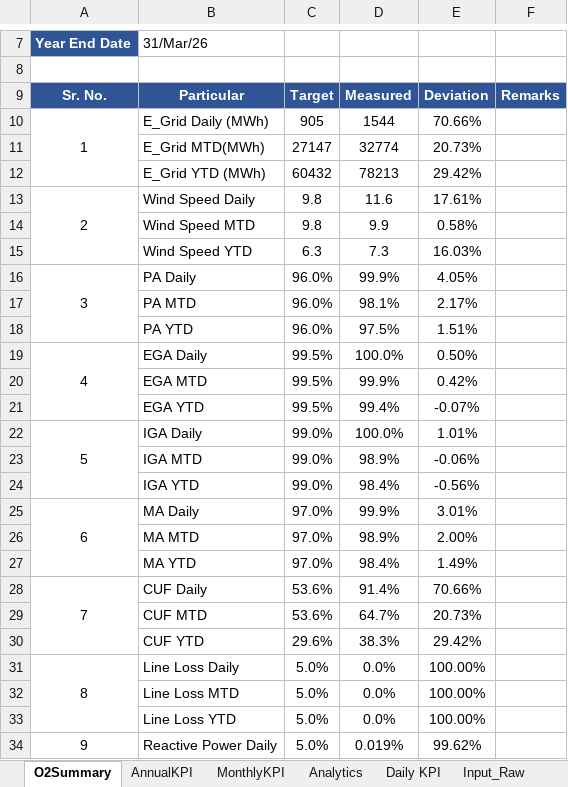
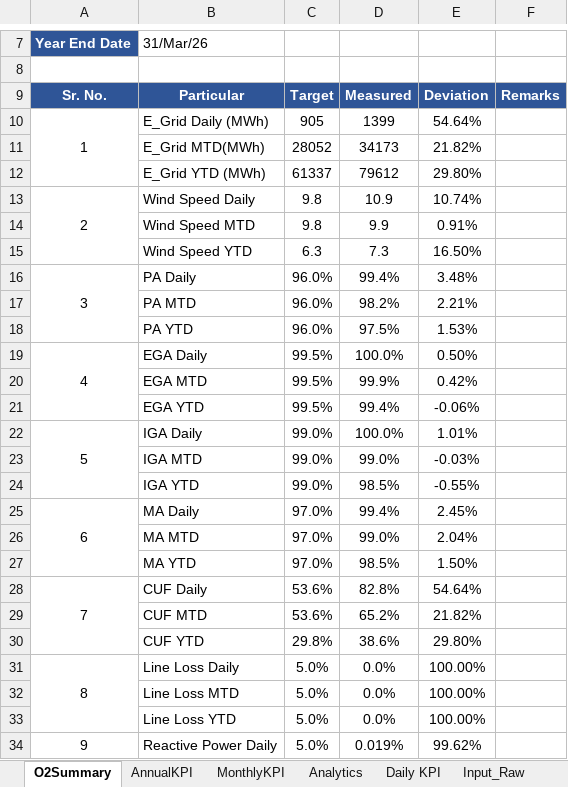
Before and after one commit to Awesome20225266/dgr-deviation-dashboard, an Excel workbook: DGR_Backup/DGR_PWEPL.xlsx, sheet O2Summary, drawn as a sheet; only a part is shown, gaps mark what is left out; values as stored, in another font and other column widths than the file's, no borders; conditional formats not drawn; removed rows and columns are numbered as before the commit, all else as after; the diff covers the shown part only; the diff names each change by its address in the sheet, - before the commit and + after, or states it on an @@ line.

```diff
--- a/DGR_Backup/DGR_PWEPL.xlsx (sheet O2Summary)
+++ b/DGR_Backup/DGR_PWEPL.xlsx (sheet O2Summary)
-D10 (Measured): 1544
+D10 (Measured): 1399
-E10 (Deviation): 70.66%
+E10 (Deviation): 54.64%
-row 11:  | E_Grid MTD(MWh) | 27147 | 32774 | 20.73%
-row 12:  | E_Grid YTD (MWh) | 60432 | 78213 | 29.42%
+row 11:  | E_Grid MTD(MWh) | 28052 | 34173 | 21.82%
+row 12:  | E_Grid YTD (MWh) | 61337 | 79612 | 29.80%
-D13 (Measured): 11.6
+D13 (Measured): 10.9
-E13 (Deviation): 17.61%
+E13 (Deviation): 10.74%
-E14 (Deviation): 0.58%
+E14 (Deviation): 0.91%
-E15 (Deviation): 16.03%
+E15 (Deviation): 16.50%
-D16 (Measured): 99.9%
+D16 (Measured): 99.4%
-E16 (Deviation): 4.05%
+E16 (Deviation): 3.48%
-D17 (Measured): 98.1%
+D17 (Measured): 98.2%
-E17 (Deviation): 2.17%
+E17 (Deviation): 2.21%
-E18 (Deviation): 1.51%
+E18 (Deviation): 1.53%
-E21 (Deviation): -0.07%
+E21 (Deviation): -0.06%
-D23 (Measured): 98.9%
+D23 (Measured): 99.0%
-E23 (Deviation): -0.06%
+E23 (Deviation): -0.03%
-D24 (Measured): 98.4%
+D24 (Measured): 98.5%
-E24 (Deviation): -0.56%
+E24 (Deviation): -0.55%
-D25 (Measured): 99.9%
+D25 (Measured): 99.4%
-E25 (Deviation): 3.01%
+E25 (Deviation): 2.45%
-D26 (Measured): 98.9%
+D26 (Measured): 99.0%
-E26 (Deviation): 2.00%
+E26 (Deviation): 2.04%
-D27 (Measured): 98.4%
+D27 (Measured): 98.5%
-E27 (Deviation): 1.49%
+E27 (Deviation): 1.50%
-D28 (Measured): 91.4%
+D28 (Measured): 82.8%
-E28 (Deviation): 70.66%
+E28 (Deviation): 54.64%
-D29 (Measured): 64.7%
+D29 (Measured): 65.2%
-E29 (Deviation): 20.73%
+E29 (Deviation): 21.82%
-row 30:  | CUF YTD | 29.6% | 38.3% | 29.42%
+row 30:  | CUF YTD | 29.8% | 38.6% | 29.80%
```
Also changed, not shown: 2 added rows, 2 removed rows and 5 edited cells elsewhere in this sheet, sheet Analytics, sheet Input_Raw, sheet WTG_BD, sheet WTG Reactive Power, sheet MonthlyKPI, sheet Daily KPI, 1 more sheet, hidden cells, DGR_Backup/DGR_Ghatodi.xlsx, DGR_Backup/DGR_ISTS_Washi_Solar.xlsx, 18 other files.
